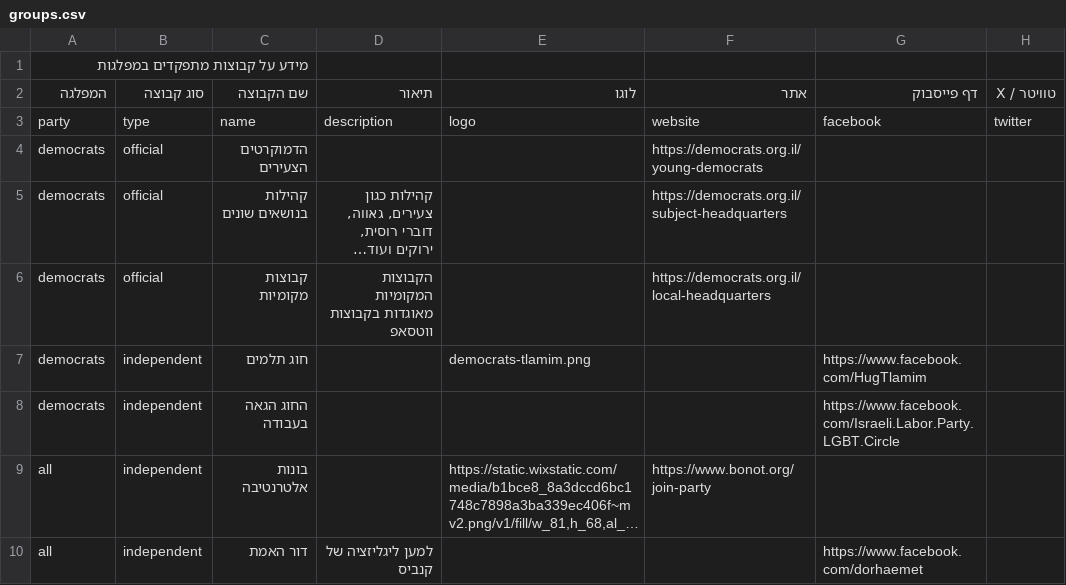
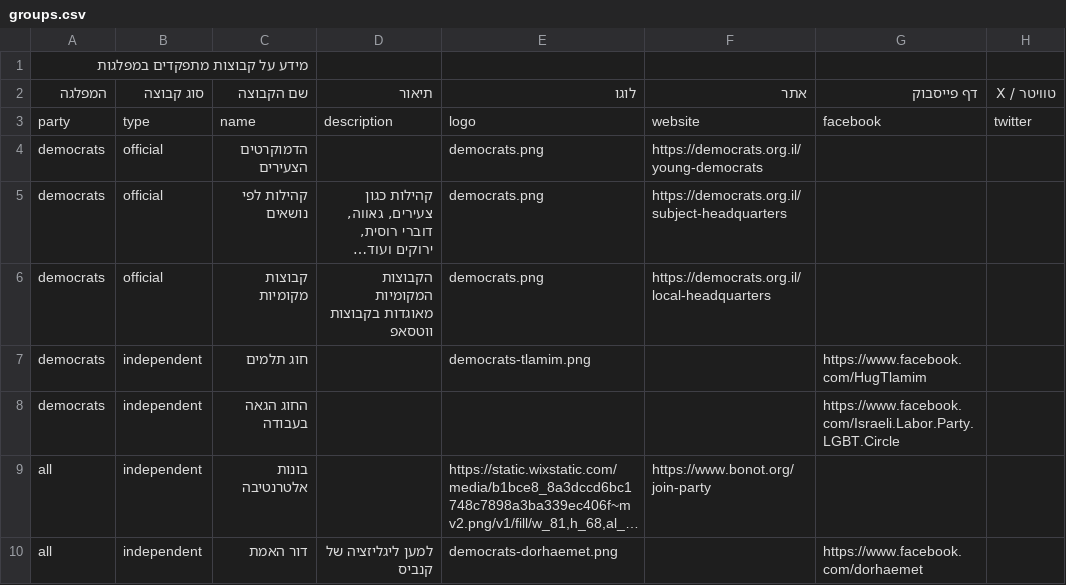
Before and after one commit to progdemocracy/inter-party-factions, a CSV file: csv2jsons/groups.csv, drawn as a sheet; only a part is shown; long unchanged cells end in …; the diff names each change by its address in the sheet, - before the commit and + after, or states it on an @@ line.

```diff
--- a/csv2jsons/groups.csv
+++ b/csv2jsons/groups.csv
-E4:E6: (empty)
+E4:E6: democrats.png
-C5: קהילות בנושאים שונים
+C5: קהילות לפי נושאים
-E10: (empty)
+E10: democrats-dorhaemet.png
```
Also changed, not shown: 4 other files.
